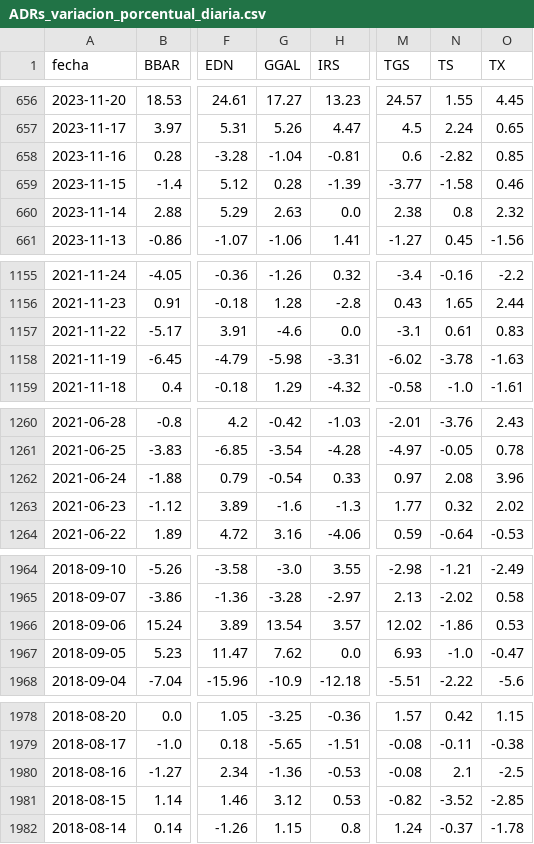
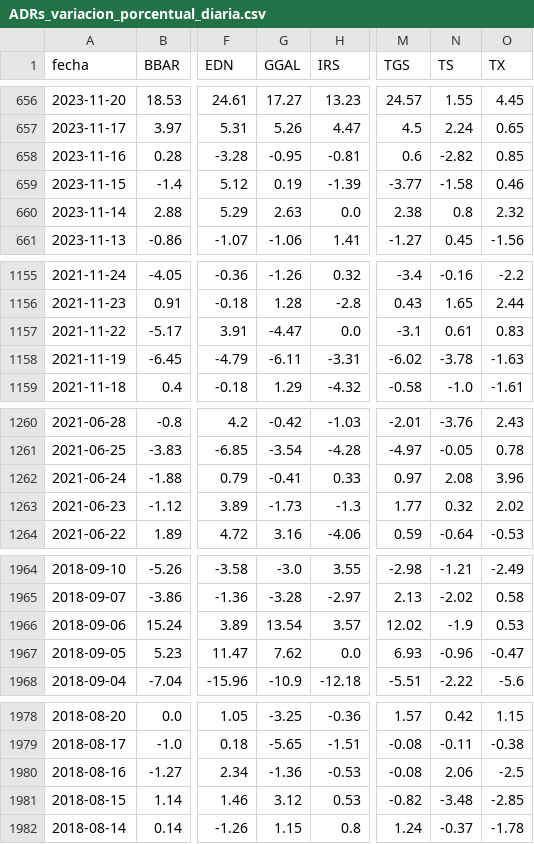
Before and after one commit to jesusrobles824/Automatizacion-de-Datos-y-Proyectos-BI, a CSV file: Automatización de Datos/ADRs_variacion_porcentual_diaria.csv, drawn as a sheet; only a part is shown, gaps mark what is left out; the diff covers the shown part only; the diff names each change by its address in the sheet, - before the commit and + after, or states it on an @@ line.

```diff
--- a/Automatización de Datos/ADRs_variacion_porcentual_diaria.csv
+++ b/Automatización de Datos/ADRs_variacion_porcentual_diaria.csv
-G658 (GGAL): -1.04
+G658 (GGAL): -0.95
-G659 (GGAL): 0.28
+G659 (GGAL): 0.19
-G1157 (GGAL): -4.6
+G1157 (GGAL): -4.47
-G1158 (GGAL): -5.98
+G1158 (GGAL): -6.11
-G1262 (GGAL): -0.54
+G1262 (GGAL): -0.41
-G1263 (GGAL): -1.6
+G1263 (GGAL): -1.73
-N1966 (TS): -1.86
+N1966 (TS): -1.9
-N1967 (TS): -1.0
+N1967 (TS): -0.96
-N1980 (TS): 2.1
+N1980 (TS): 2.06
-N1981 (TS): -3.52
+N1981 (TS): -3.48
```
Also changed, not shown: 12 edited cells elsewhere in this file, Automatización de Datos/ADRs_Precios.csv.
